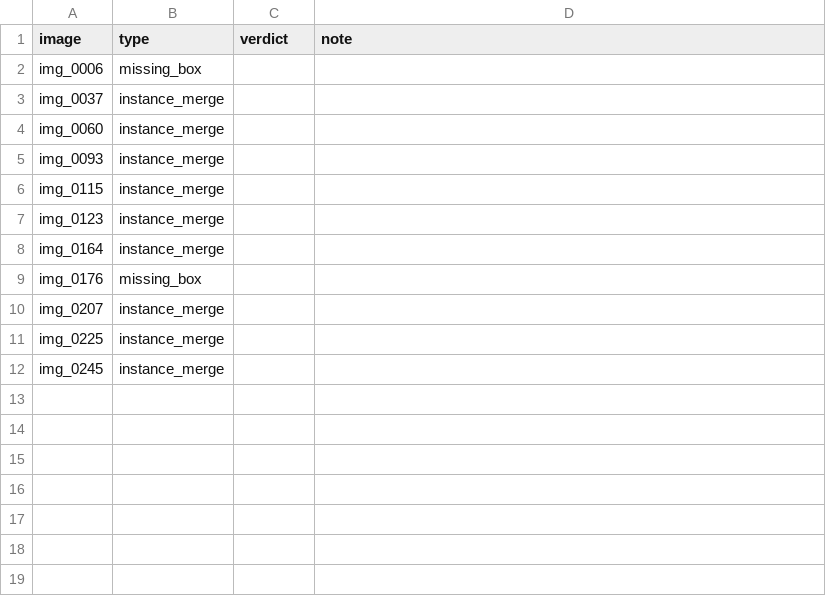
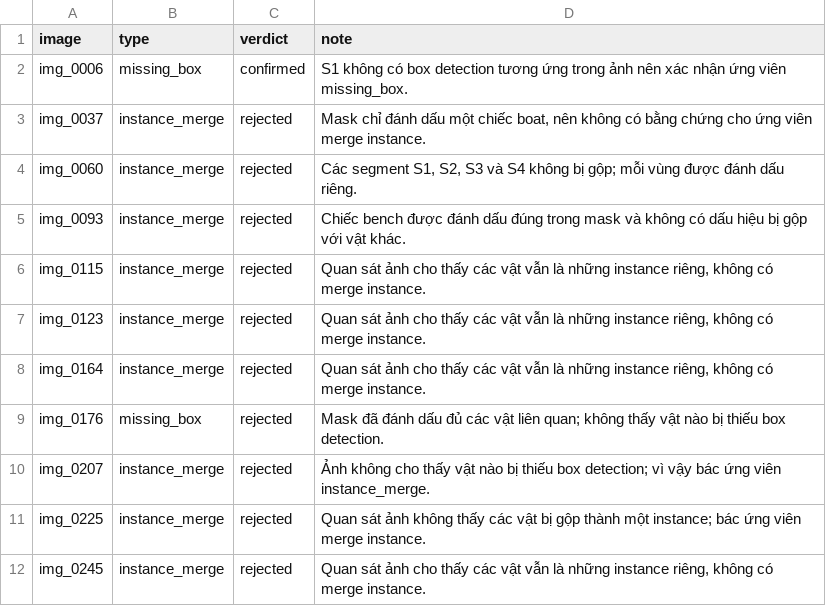
Before and after one commit to trungsangle123-glitch/K5-L23-DAY10-LeTrungSang-Release, a CSV file: submission/de_an/review_assignments/by_member/02_luong_hoang_bao_tran.csv, drawn as a sheet; the diff names each change by its address in the sheet, - before the commit and + after, or states it on an @@ line.

Commit message:
done 02_luong_hoang_bao_tran.csv

```diff
--- a/submission/de_an/review_assignments/by_member/02_luong_hoang_bao_tran.csv
+++ b/submission/de_an/review_assignments/by_member/02_luong_hoang_bao_tran.csv
-C2 (verdict): (empty)
+C2 (verdict): confirmed
-D2 (note): (empty)
+D2 (note): S1 không có box detection tương ứng trong ảnh nên xác nhận ứng viên missing_box.
-C3:C12 (verdict): (empty)
+C3:C12 (verdict): rejected
-D3 (note): (empty)
+D3 (note): Mask chỉ đánh dấu một chiếc boat, nên không có bằng chứng cho ứng viên merge instance.
-D4 (note): (empty)
+D4 (note): Các segment S1, S2, S3 và S4 không bị gộp; mỗi vùng được đánh dấu riêng.
-D5 (note): (empty)
+D5 (note): Chiếc bench được đánh dấu đúng trong mask và không có dấu hiệu bị gộp với vật khác.
-D6:D8 (note): (empty)
+D6:D8 (note): Quan sát ảnh cho thấy các vật vẫn là những instance riêng, không có merge instance.
-D9 (note): (empty)
+D9 (note): Mask đã đánh dấu đủ các vật liên quan; không thấy vật nào bị thiếu box detection.
-D10 (note): (empty)
+D10 (note): Ảnh không cho thấy vật nào bị thiếu box detection; vì vậy bác ứng viên instance_merge.
-D11 (note): (empty)
+D11 (note): Quan sát ảnh không thấy các vật bị gộp thành một instance; bác ứng viên merge instance.
-D12 (note): (empty)
+D12 (note): Quan sát ảnh cho thấy các vật vẫn là những instance riêng, không có merge instance.
```
